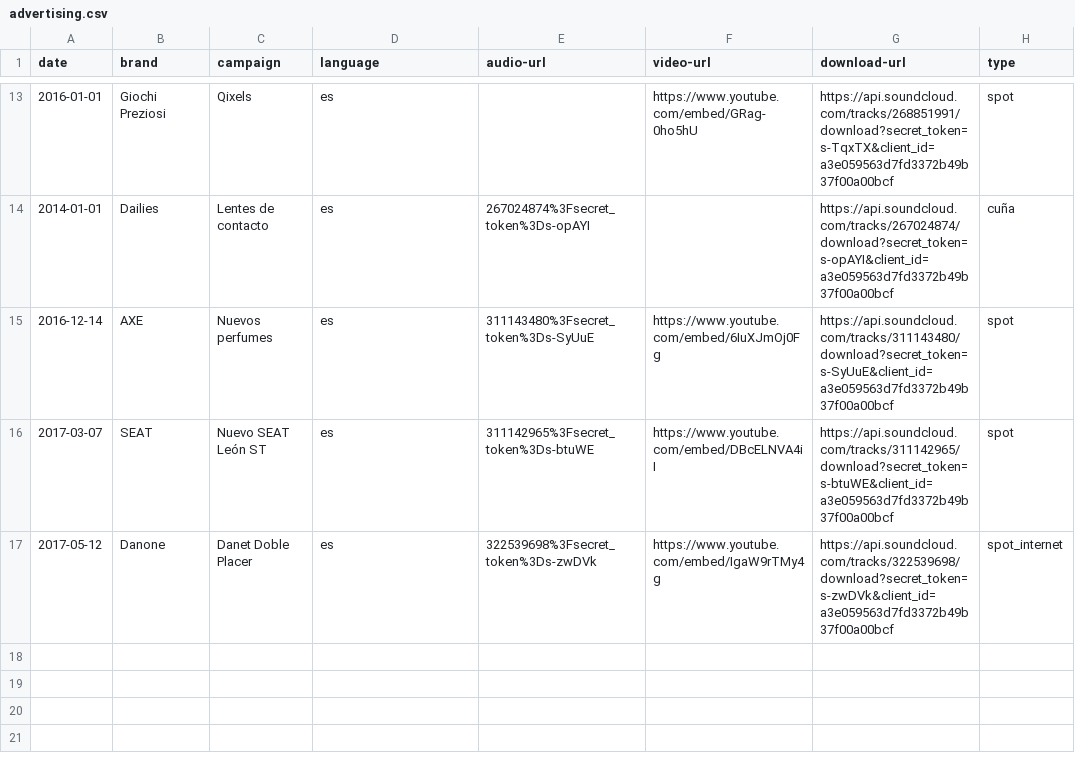
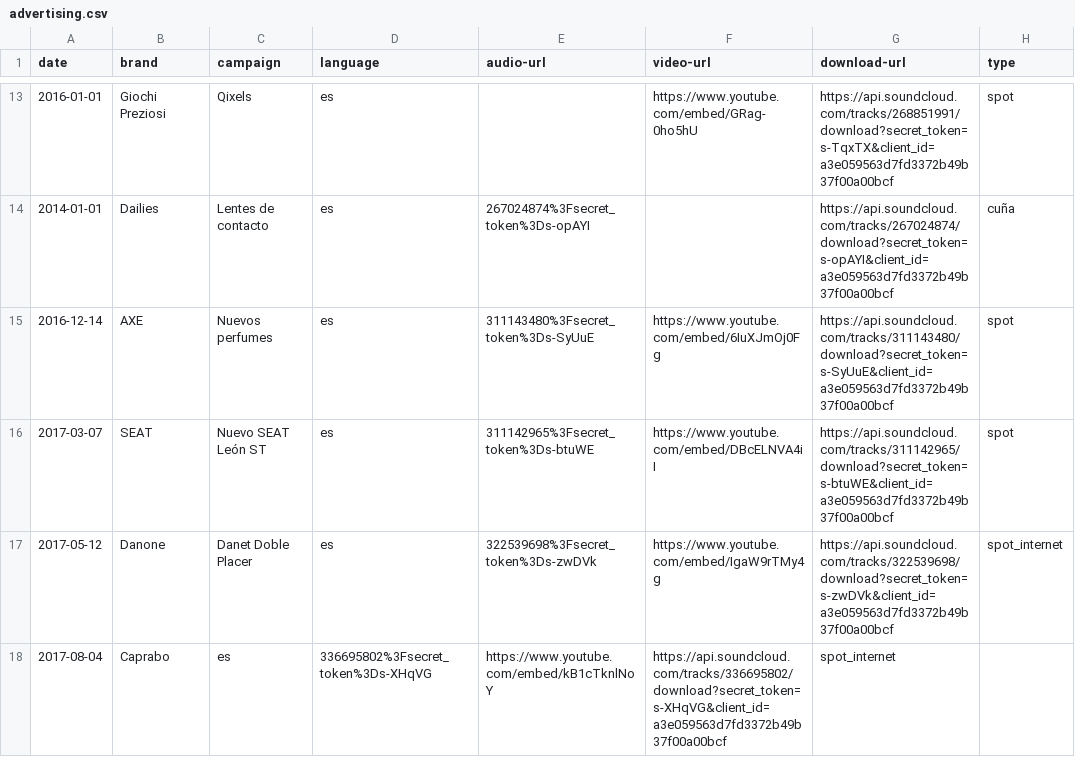
Before and after one commit to mutsuda/mutsuda.github.io, a CSV file: _data/advertising.csv, drawn as a sheet; only a part is shown, gaps mark what is left out; the diff names each change by its address in the sheet, - before the commit and + after, or states it on an @@ line.

```diff
--- a/_data/advertising.csv
+++ b/_data/advertising.csv
+row 18: 2017-08-04 | Caprabo | es | 336695802%3Fsecret_token%3Ds-XHqVG | https://www.youtube.com/embed/kB1cTknlNoY | https://api.soundcloud.com/tracks/336695802/download?secret_token=s-XHqVG&client_id=a3e059563d7fd3372b49b37f00a00bcf | spot_internet
```
Also changed, not shown: 1 other file.
